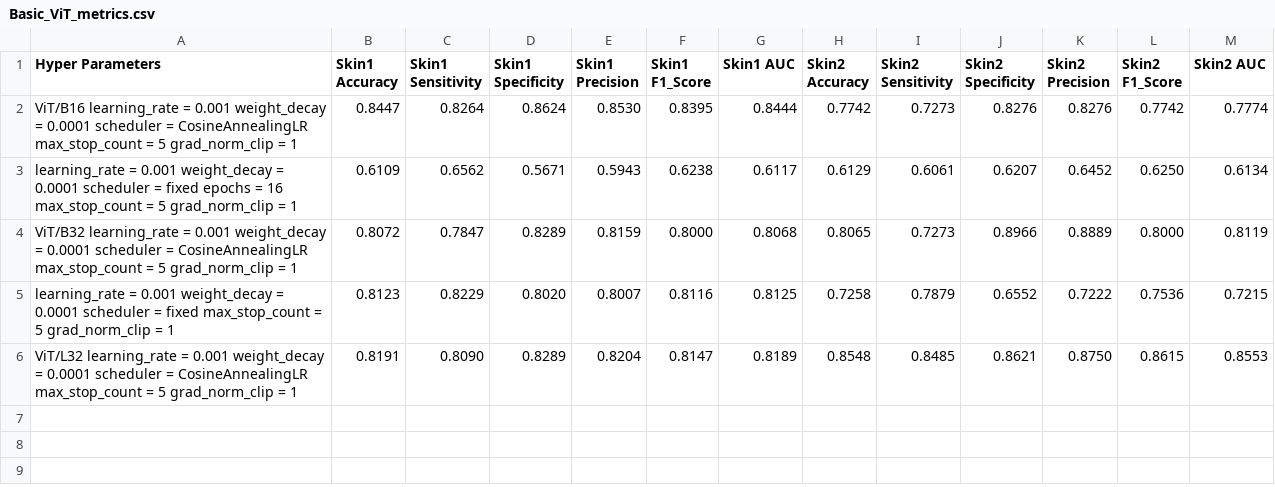
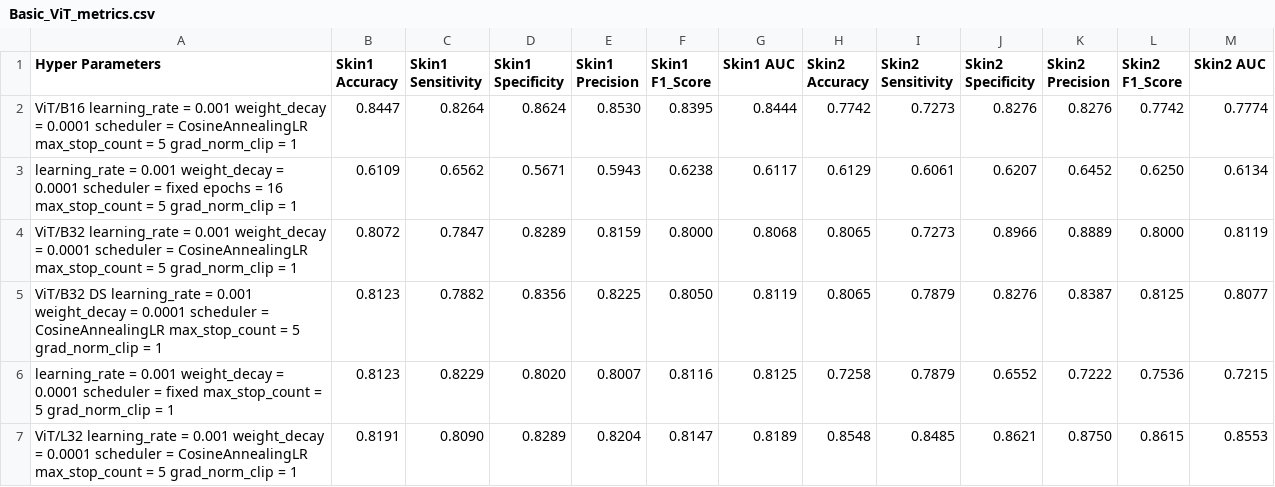
Before and after one commit to GeekChentao/Debias-ViT-on-Dermatology-Images, a CSV file: ViT Basic/ViT_output/Basic_ViT_metrics.csv (was ViT Basic/Basic_ViT_metrics.csv), drawn as a sheet.

```diff
--- a/ViT Basic/Basic_ViT_metrics.csv
+++ b/ViT Basic/ViT_output/Basic_ViT_metrics.csv
@@ -4,2 +4,3 @@ learning_rate = 0.001  weight_decay = 0.0001  scheduler = fixed  epochs = 16  ma
 ViT/B32  learning_rate = 0.001  weight_decay = 0.0001  scheduler = CosineAnnealingLR  max_stop_count = 5  grad_norm_clip = 1  , 0.8072, 0.7847, 0.8289, 0.8159, 0.8000, 0.8068, 0.8065, 0.7273, 0.8966, 0.8889, 0.8000, 0.8119
+ViT/B32 DS  learning_rate = 0.001  weight_decay = 0.0001  scheduler = CosineAnnealingLR  max_stop_count = 5  grad_norm_clip = 1  , 0.8123, 0.7882, 0.8356, 0.8225, 0.8050, 0.8119, 0.8065, 0.7879, 0.8276, 0.8387, 0.8125, 0.8077
 learning_rate = 0.001  weight_decay = 0.0001  scheduler = fixed  max_stop_count = 5  grad_norm_clip = 1  , 0.8123, 0.8229, 0.8020, 0.8007, 0.8116, 0.8125, 0.7258, 0.7879, 0.6552, 0.7222, 0.7536, 0.7215
```
Also changed, not shown: Desc_ViT/Gemini Description output/GeminiDesc_vit32b1_metrics.csv, Desc_ViT/MONET Full Description output/MONET_fulldesc_vit32b1_metrics.csv, 47 other files.
